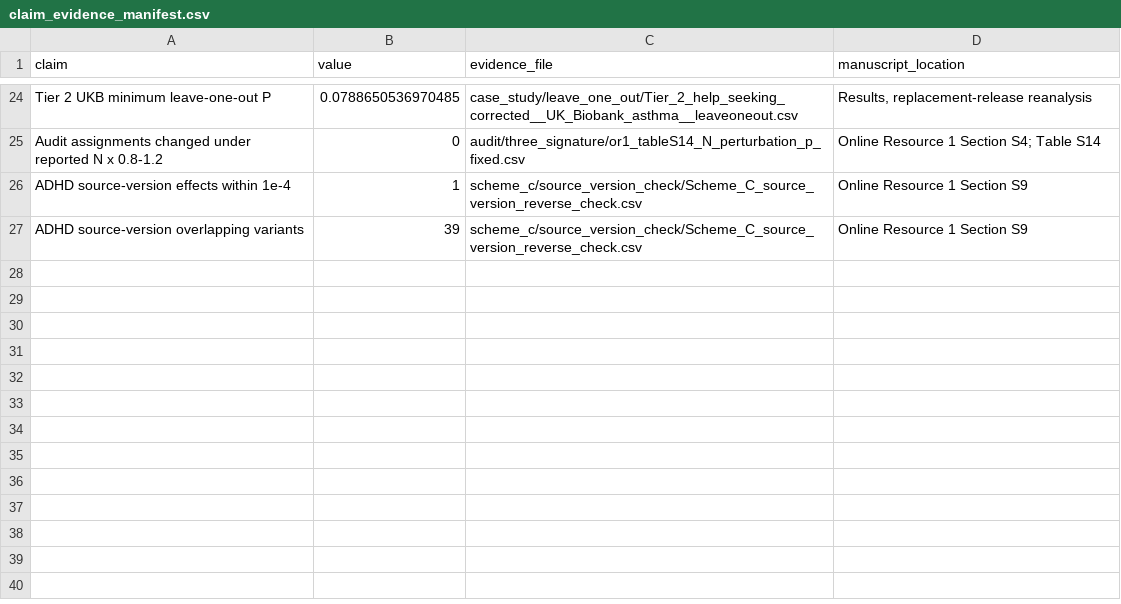
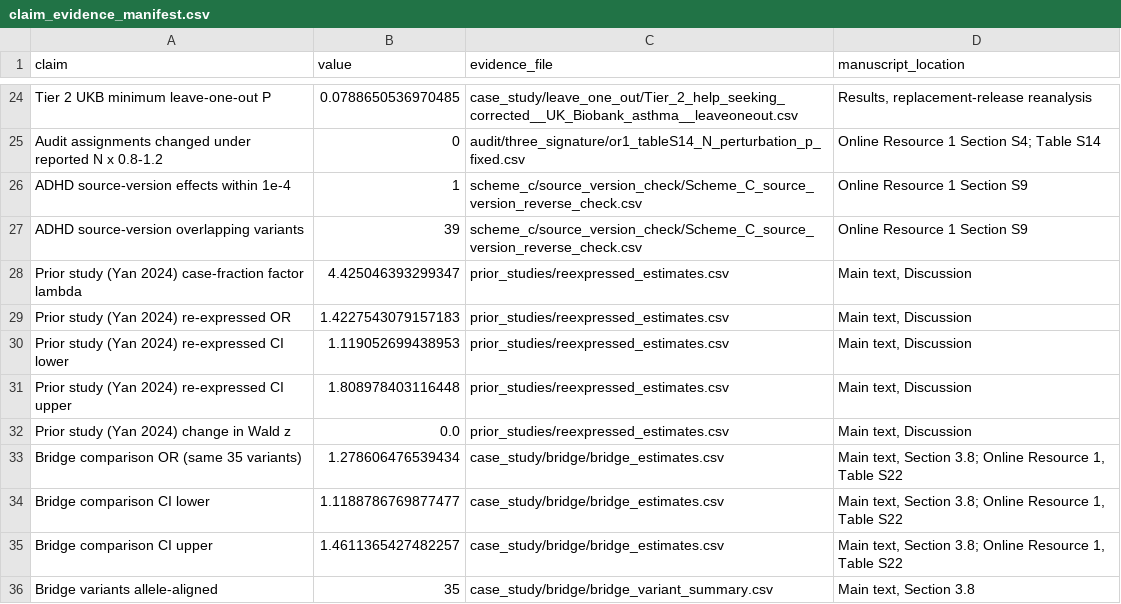
Before and after one commit to soliel332/mr-effect-scale-verification, a CSV file: results/claim_evidence_manifest.csv, drawn as a sheet; only a part is shown, gaps mark what is left out.

Commit message:
Add v1.1 materials: prior-study provenance check, post hoc bridge comparison, interpretation corrections
- prior_studies/: provenance of the three cited depression-asthma MR studies; re-expression of one published estimate
- case_study/bridge/: post hoc bridge comparison (same 35 variants, replacement-release exposure coefficients),
  Python implementation and a direct check with TwoSampleMR in the pinned R environment
- README: interpretation corrections for two frozen records, linked to new notes
- claim manifest 26 -> 35 claims; manuscript map 17 -> 19 rows; CI steps for the new checks; CITATION 1.1

```diff
--- a/results/claim_evidence_manifest.csv
+++ b/results/claim_evidence_manifest.csv
@@ -27 +27,10 @@
 "ADHD source-version overlapping variants","39","scheme_c/source_version_check/Scheme_C_source_version_reverse_check.csv","Online Resource 1 Section S9"
+"Prior study (Yan 2024) case-fraction factor lambda","4.425046393299347","prior_studies/reexpressed_estimates.csv","Main text, Discussion"
+"Prior study (Yan 2024) re-expressed OR","1.4227543079157183","prior_studies/reexpressed_estimates.csv","Main text, Discussion"
+"Prior study (Yan 2024) re-expressed CI lower","1.119052699438953","prior_studies/reexpressed_estimates.csv","Main text, Discussion"
+"Prior study (Yan 2024) re-expressed CI upper","1.808978403116448","prior_studies/reexpressed_estimates.csv","Main text, Discussion"
+"Prior study (Yan 2024) change in Wald z","0.0","prior_studies/reexpressed_estimates.csv","Main text, Discussion"
+"Bridge comparison OR (same 35 variants)","1.278606476539434","case_study/bridge/bridge_estimates.csv","Main text, Section 3.8; Online Resource 1, Table S22"
+"Bridge comparison CI lower","1.1188786769877477","case_study/bridge/bridge_estimates.csv","Main text, Section 3.8; Online Resource 1, Table S22"
+"Bridge comparison CI upper","1.4611365427482257","case_study/bridge/bridge_estimates.csv","Main text, Section 3.8; Online Resource 1, Table S22"
+"Bridge variants allele-aligned","35","case_study/bridge/bridge_variant_summary.csv","Main text, Section 3.8"
```
Also changed, not shown: FILE_MANIFEST.csv, MANUSCRIPT_TO_REPOSITORY_MAP.csv, 16 other files.
